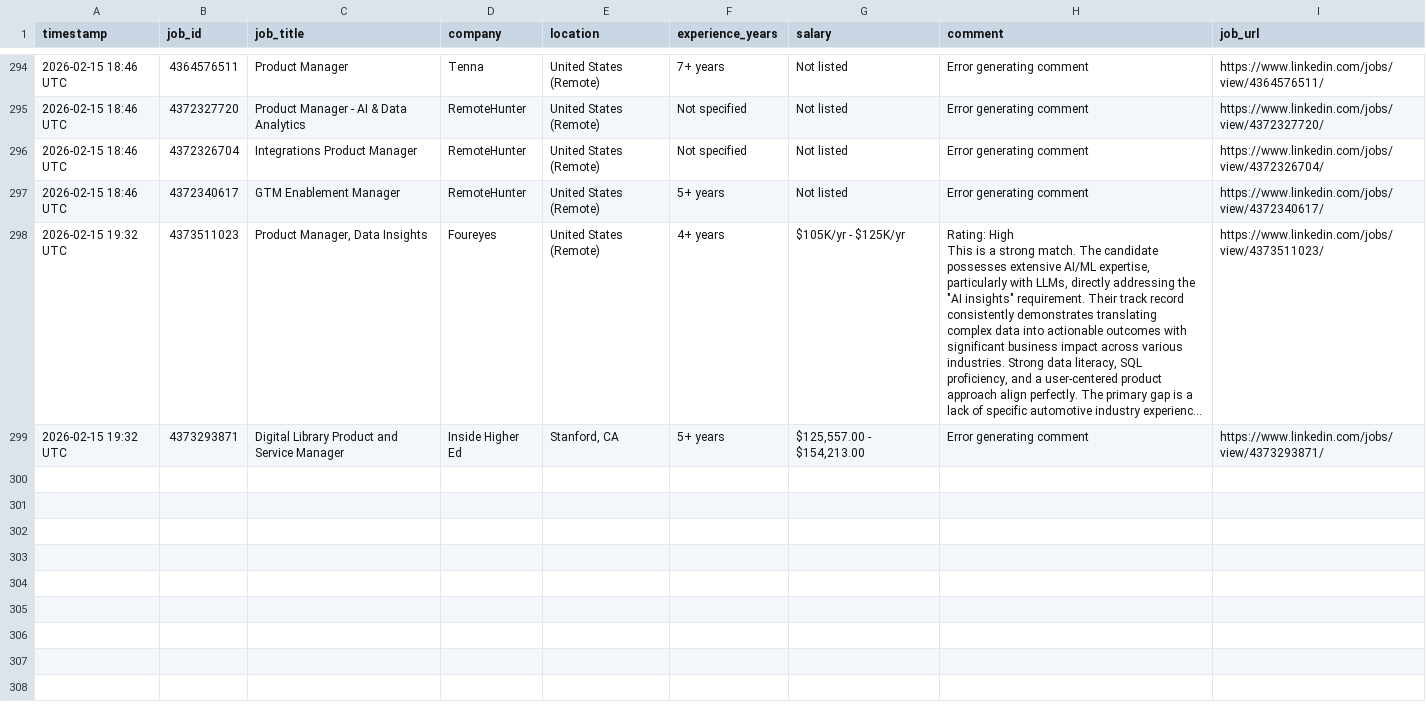
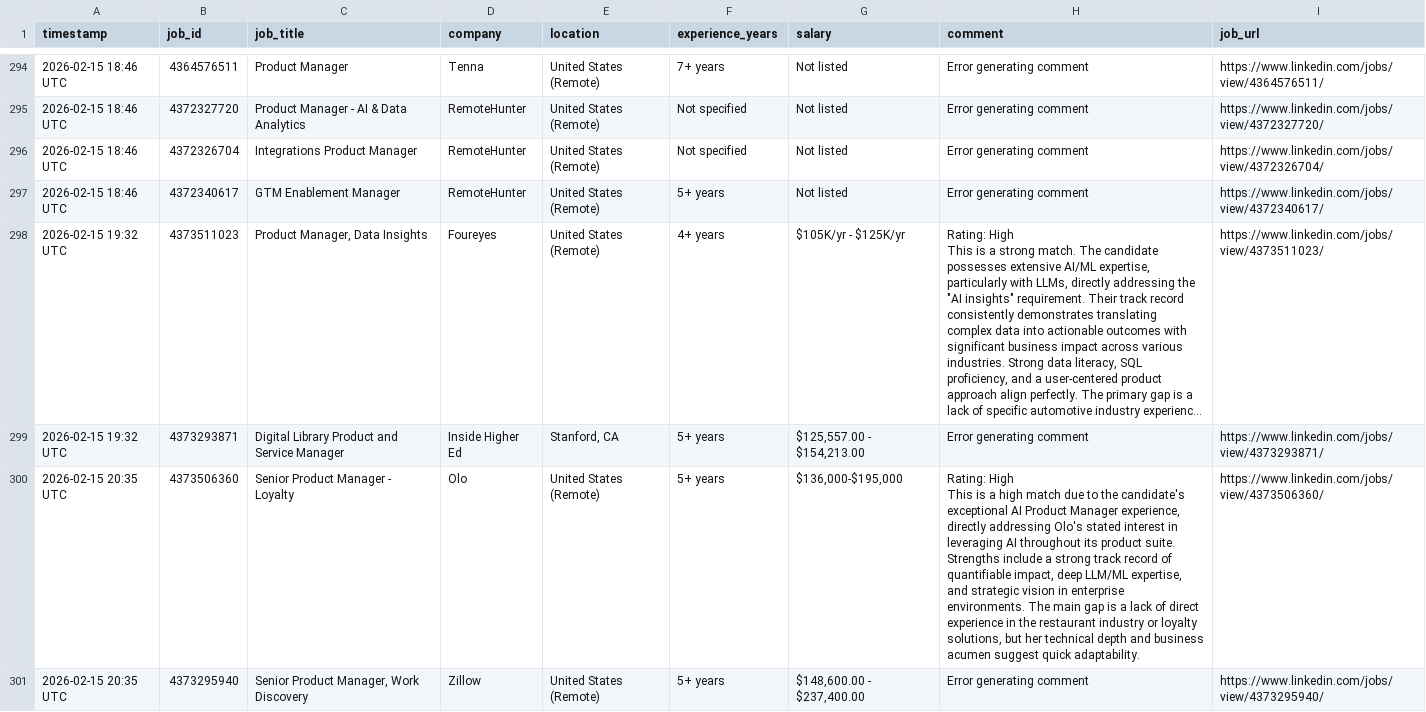
Before and after one commit to emmayisun/linkedin-job-tracker, a CSV file: jobs.csv, drawn as a sheet; only a part is shown, gaps mark what is left out; long unchanged cells end in …; ↵ is a line break in a cell; the diff names each change by its address in the sheet, - before the commit and + after, or states it on an @@ line.

```diff
--- a/jobs.csv
+++ b/jobs.csv
+row 300: 2026-02-15 20:35 UTC | 4373506360 | Senior Product Manager - Loyalty | Olo | United States (Remote) | 5+ years | $136,000-$195,000 | Rating: High ↵ This is a high match due to the candidate's exceptional AI Product Manager experience, directly addressing Olo's stated interest in leveraging AI throughout its product suite. Strengths include a strong track record of quantifiable impact, deep LLM/ML expertise, and strategic vision in enterprise environments. The main gap is a lack of direct experience in the restaurant industry or loyalty solutions, but her technical depth and business acumen suggest quick adaptability. | https://www.linkedin.com/jobs/view/4373506360/
+row 301: 2026-02-15 20:35 UTC | 4373295940 | Senior Product Manager, Work Discovery | Zillow | United States (Remote) | 5+ years | $148,600.00 - $237,400.00 | Error generating comment | https://www.linkedin.com/jobs/view/4373295940/
```
